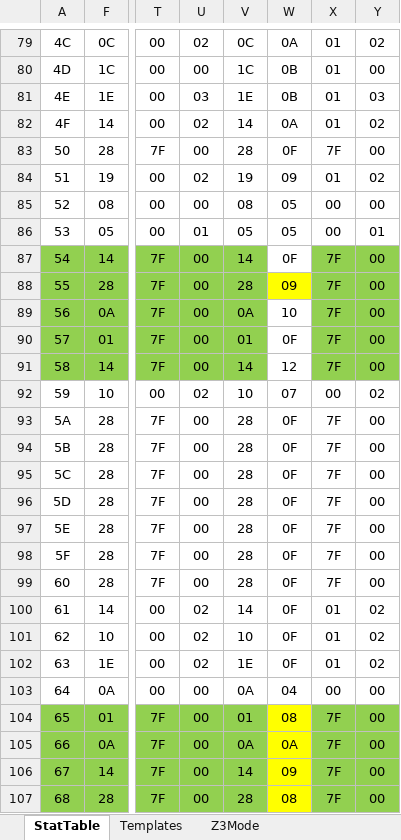
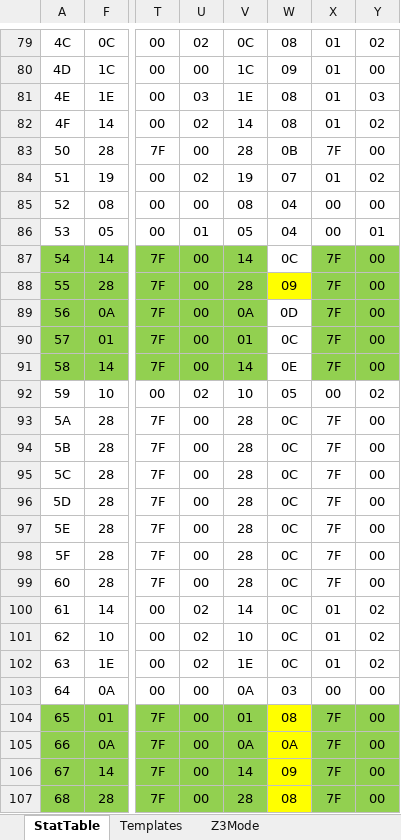
Before and after one commit to DontBaguMe/IoGR, an Excel workbook: data/EnemyTemplates.xlsx, sheet StatTable, drawn as a sheet; only a part is shown, gaps mark what is left out; values as stored, in another font and other column widths than the file's, no borders; the diff covers the shown part only; the diff names each change by its address in the sheet, - before the commit and + after, or states it on an @@ line.

```diff
--- a/data/EnemyTemplates.xlsx (sheet StatTable)
+++ b/data/EnemyTemplates.xlsx (sheet StatTable)
-W79: 0A
+W79: 08
-W80: 0B
+W80: 09
-W81: 0B
+W81: 08
-W82: 0A
+W82: 08
-W83: 0F
+W83: 0B
-W84: 09
+W84: 07
-W85:W86: 05
+W85:W86: 04
-W87: 0F
+W87: 0C
-W89: 10
+W89: 0D
-W90: 0F
+W90: 0C
-W91: 12
+W91: 0E
-W92: 07
+W92: 05
-W93:W102: 0F
+W93:W102: 0C
-W103: 04
+W103: 03
```
Also changed, not shown: 51 edited cells elsewhere in this sheet, formulas that keep their value, 2 other files.
